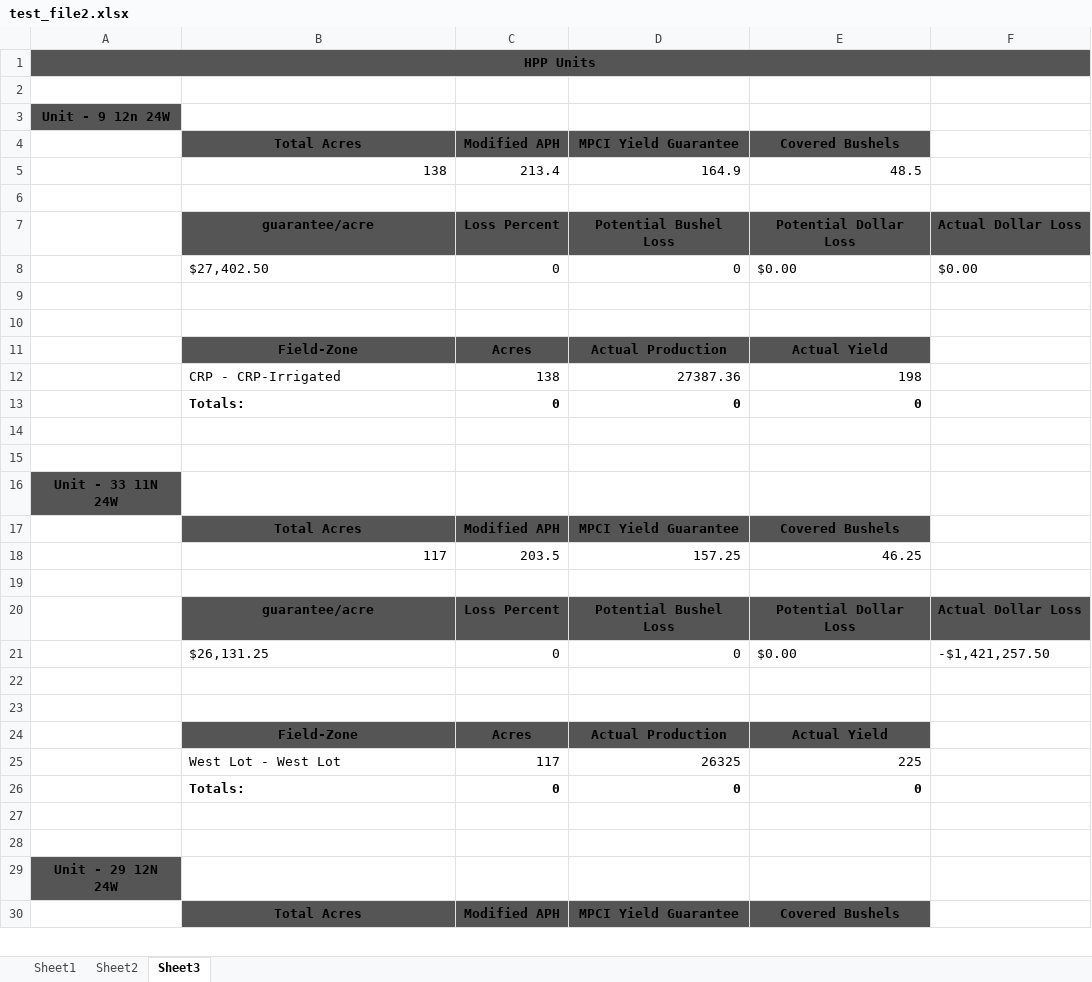
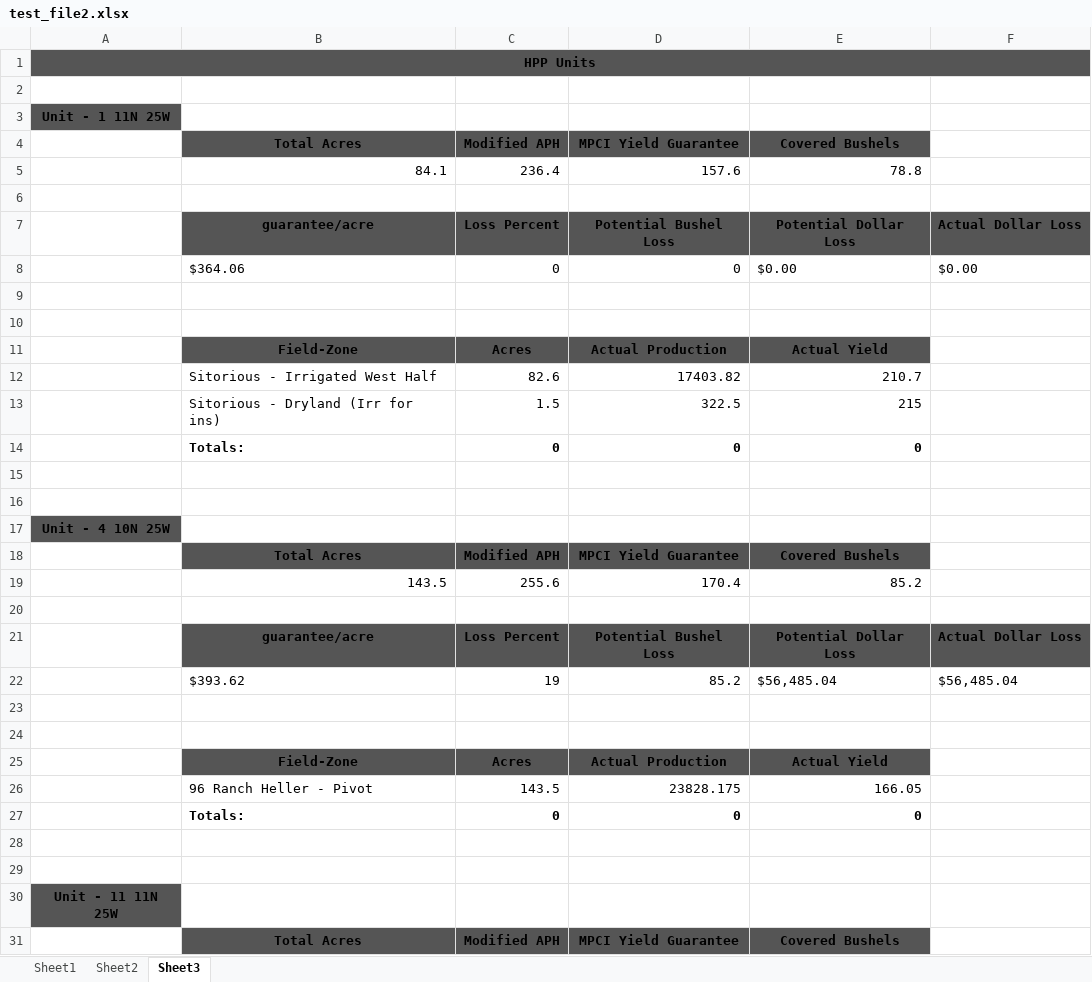
Before and after one commit to brandonsturgeon/Insurance_xlsx, an Excel workbook: test_file2.xlsx, sheet Sheet3, drawn as a sheet; only a part is shown; values as stored, in another font and other column widths than the file's, no borders; removed rows and columns are numbered as before the commit, all else as after; the diff covers the shown part only; the diff names each change by its address in the sheet, - before the commit and + after, or states it on an @@ line.

```diff
--- a/test_file2.xlsx (sheet Sheet3)
+++ b/test_file2.xlsx (sheet Sheet3)
-A3: Unit - 9 12n 24W
+A3: Unit - 1 11N 25W
-row 5:  | 138 | 213.4 | 164.9 | 48.5
+row 5:  | 84.1 | 236.4 | 157.6 | 78.8
-B8: $27,402.50
+B8: $364.06
-row 12:  | CRP - CRP-Irrigated | 138 | 27387.36 | 198
+row 12:  | Sitorious - Irrigated West Half | 82.6 | 17403.82 | 210.7
+row 13:  | Sitorious - Dryland (Irr for ins) | 1.5 | 322.5 | 215
-A17: Unit - 33 11N 24W
+A17: Unit - 4 10N 25W
-row 18:  | 117 | 203.5 | 157.25 | 46.25
+row 19:  | 143.5 | 255.6 | 170.4 | 85.2
-row 21:  | $26,131.25 | 0 | 0 | $0.00 | -$1,421,257.50
+row 22:  | $393.62 | 19 | 85.2 | $56,485.04 | $56,485.04
-row 25:  | West Lot - West Lot | 117 | 26325 | 225
+row 26:  | 96 Ranch Heller - Pivot | 143.5 | 23828.175 | 166.05
-A30: Unit - 29 12N 24W
+A30: Unit - 11 11N 25W
```
Also changed, not shown: 36 added rows, 64 removed rows and 16 edited cells elsewhere in this sheet, sheet Sheet2, sheet Sheet1, formulas that keep their value, 1 other file.
